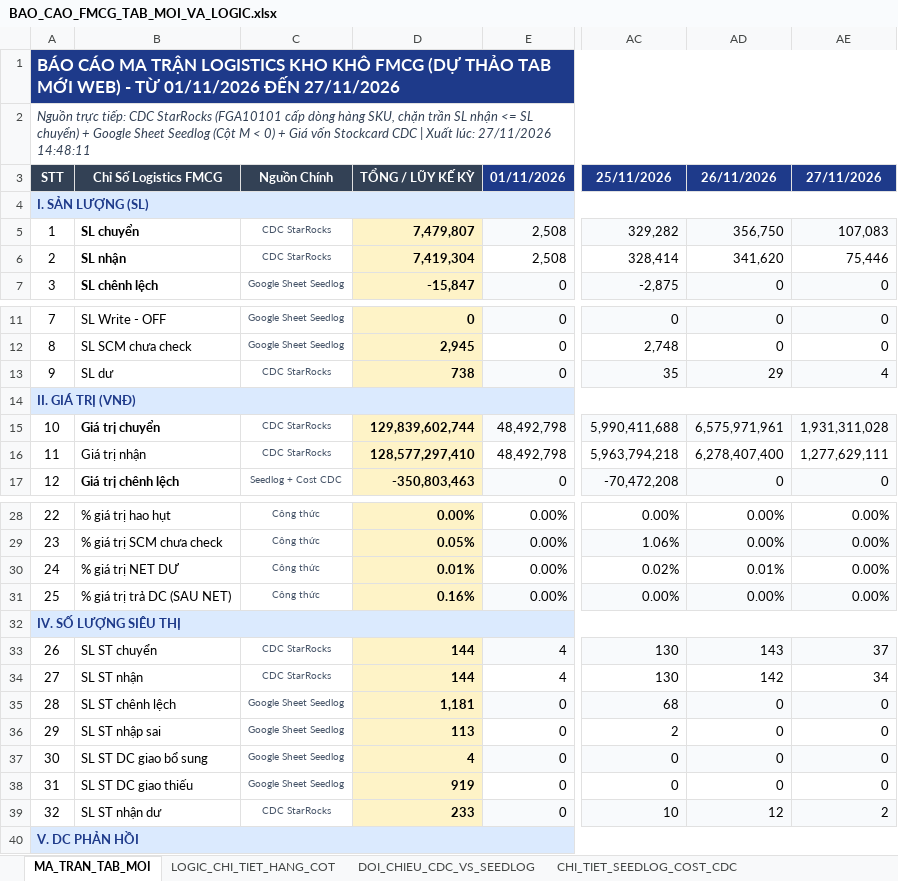
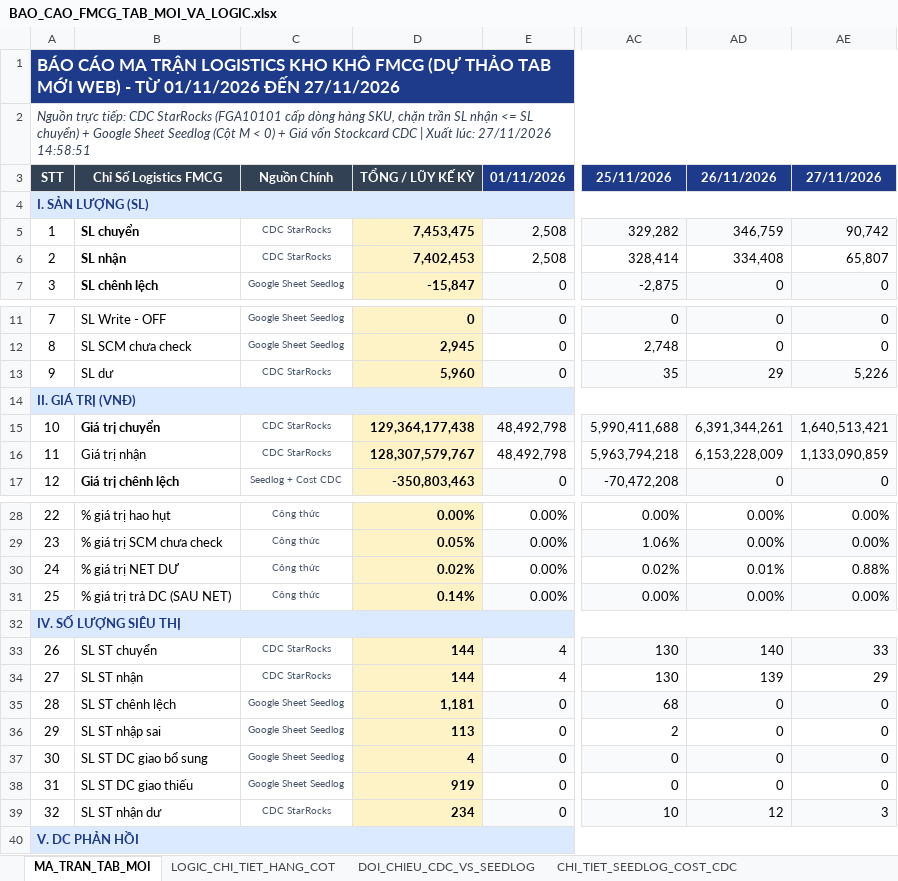
Before and after one commit to aresphamha/Doi_Soat_Dong_Mat, an Excel workbook: BAO_CAO_FMCG_TAB_MOI_VA_LOGIC.xlsx, sheet MA_TRAN_TAB_MOI, drawn as a sheet; only a part is shown, gaps mark what is left out; values as stored, in another font and other column widths than the file's, no borders; the diff covers the shown part only; the diff names each change by its address in the sheet, - before the commit and + after, or states it on an @@ line.

```diff
--- a/BAO_CAO_FMCG_TAB_MOI_VA_LOGIC.xlsx (sheet MA_TRAN_TAB_MOI)
+++ b/BAO_CAO_FMCG_TAB_MOI_VA_LOGIC.xlsx (sheet MA_TRAN_TAB_MOI)
-A2: …lúc: 27/11/2026 14:48:11
+A2: …lúc: 27/11/2026 14:58:51
-D5: 7,479,807
+D5: 7,453,475
-AD5: 356,750
+AD5: 346,759
-AE5: 107,083
+AE5: 90,742
-D6: 7,419,304
+D6: 7,402,453
-AD6: 341,620
+AD6: 334,408
-AE6: 75,446
+AE6: 65,807
-D13: 738
+D13: 5,960
-AE13: 4
+AE13: 5,226
-D15: 129,839,602,744
+D15: 129,364,177,438
-AD15: 6,575,971,961
+AD15: 6,391,344,261
-AE15: 1,931,311,028
+AE15: 1,640,513,421
-D16: 128,577,297,410
+D16: 128,307,579,767
-AD16: 6,278,407,400
+AD16: 6,153,228,009
-AE16: 1,277,629,111
+AE16: 1,133,090,859
-D30: 0.01%
+D30: 0.02%
-AE30: 0.00%
+AE30: 0.88%
-D31: 0.16%
+D31: 0.14%
-AD33: 143
+AD33: 140
-AE33: 37
+AE33: 33
-AD34: 142
+AD34: 139
-AE34: 34
+AE34: 29
-D39: 233
+D39: 234
-AE39: 2
+AE39: 3
```
Also changed, not shown: 5 edited cells elsewhere in this sheet, sheet DOI_CHIEU_CDC_VS_SEEDLOG, sheet CHI_TIET_SEEDLOG_COST_CDC, 6 other files.
